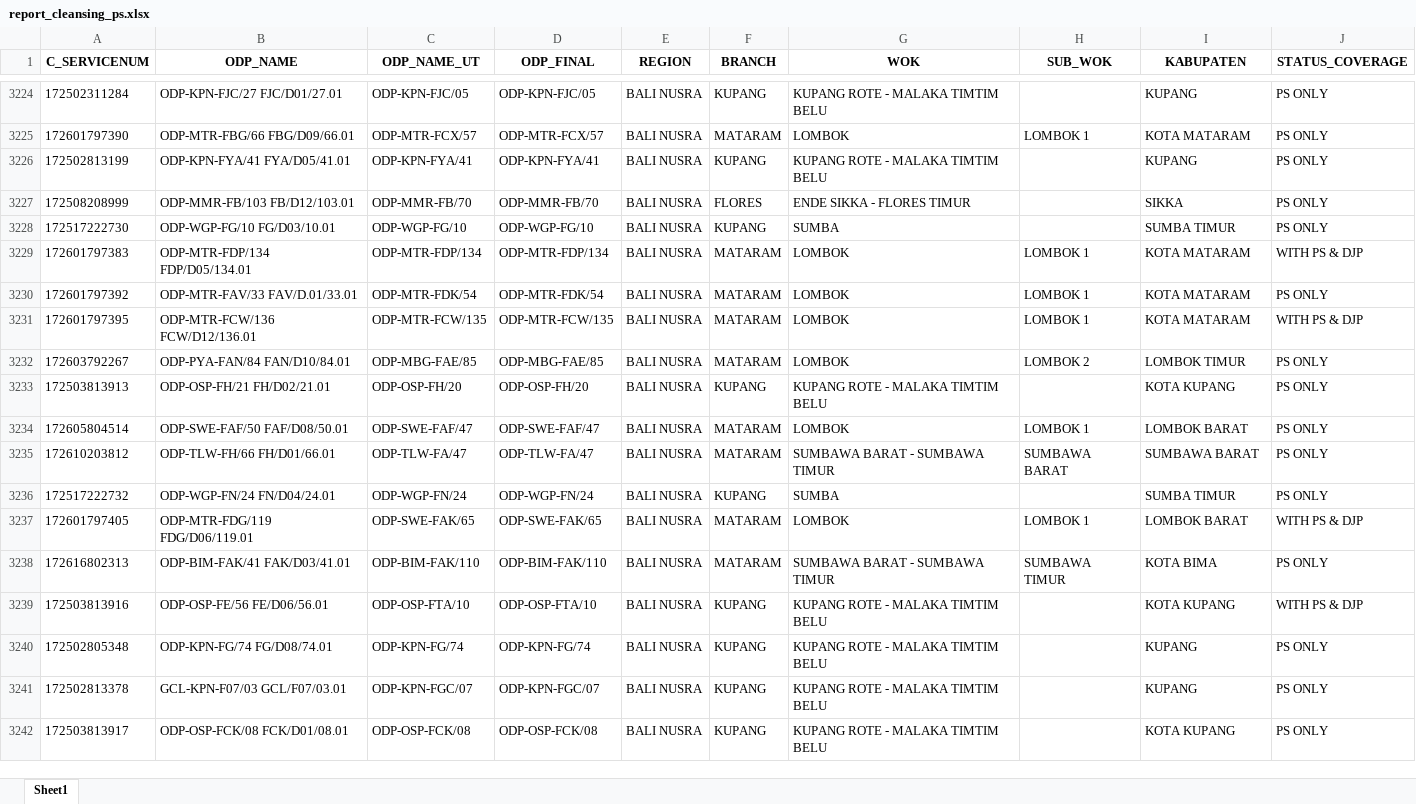
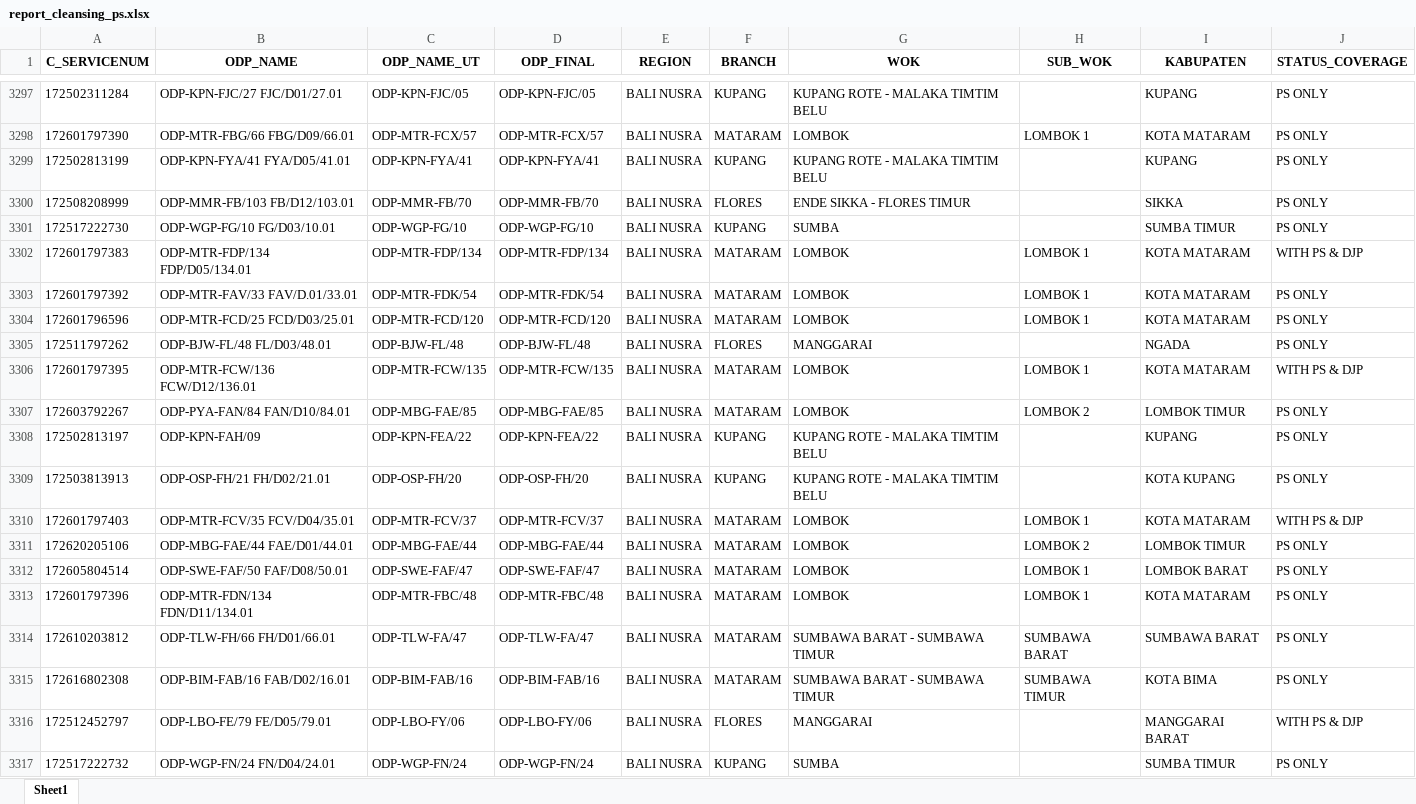
Before and after one commit to linktreehhbalnus-eng/wow_balnus, an Excel workbook: report_cleansing_ps.xlsx, sheet Sheet1, drawn as a sheet; only a part is shown, gaps mark what is left out; the shorter side is filled out with more unchanged rows; values as stored, in another font and other column widths than the file's, no borders; the diff covers the shown part only; the diff names each change by its address in the sheet, - before the commit and + after, or states it on an @@ line.

```diff
--- a/report_cleansing_ps.xlsx (sheet Sheet1)
+++ b/report_cleansing_ps.xlsx (sheet Sheet1)
+row 3304: 172601796596 | ODP-MTR-FCD/25 FCD/D03/25.01 | ODP-MTR-FCD/120 | ODP-MTR-FCD/120 | BALI NUSRA | MATARAM | LOMBOK | LOMBOK 1 | KOTA MATARAM | PS ONLY
+row 3305: 172511797262 | ODP-BJW-FL/48 FL/D03/48.01 | ODP-BJW-FL/48 | ODP-BJW-FL/48 | BALI NUSRA | FLORES | MANGGARAI |  | NGADA | PS ONLY
+row 3308: 172502813197 | ODP-KPN-FAH/09 | ODP-KPN-FEA/22 | ODP-KPN-FEA/22 | BALI NUSRA | KUPANG | KUPANG ROTE - MALAKA TIMTIM BELU |  | KUPANG | PS ONLY
+row 3310: 172601797403 | ODP-MTR-FCV/35 FCV/D04/35.01 | ODP-MTR-FCV/37 | ODP-MTR-FCV/37 | BALI NUSRA | MATARAM | LOMBOK | LOMBOK 1 | KOTA MATARAM | WITH PS & DJP
+row 3311: 172620205106 | ODP-MBG-FAE/44 FAE/D01/44.01 | ODP-MBG-FAE/44 | ODP-MBG-FAE/44 | BALI NUSRA | MATARAM | LOMBOK | LOMBOK 2 | LOMBOK TIMUR | PS ONLY
+row 3313: 172601797396 | ODP-MTR-FDN/134 FDN/D11/134.01 | ODP-MTR-FBC/48 | ODP-MTR-FBC/48 | BALI NUSRA | MATARAM | LOMBOK | LOMBOK 1 | KOTA MATARAM | PS ONLY
+row 3315: 172616802308 | ODP-BIM-FAB/16 FAB/D02/16.01 | ODP-BIM-FAB/16 | ODP-BIM-FAB/16 | BALI NUSRA | MATARAM | SUMBAWA BARAT - SUMBAWA TIMUR | SUMBAWA TIMUR | KOTA BIMA | PS ONLY
+row 3316: 172512452797 | ODP-LBO-FE/79 FE/D05/79.01 | ODP-LBO-FY/06 | ODP-LBO-FY/06 | BALI NUSRA | FLORES | MANGGARAI |  | MANGGARAI BARAT | WITH PS & DJP
```
Also changed, not shown: 110 added rows and 6 edited cells elsewhere in this sheet, detail_odp_black_special_value.xlsx, summary_odp_black_special_value_hq.xlsx, 14 other files.
